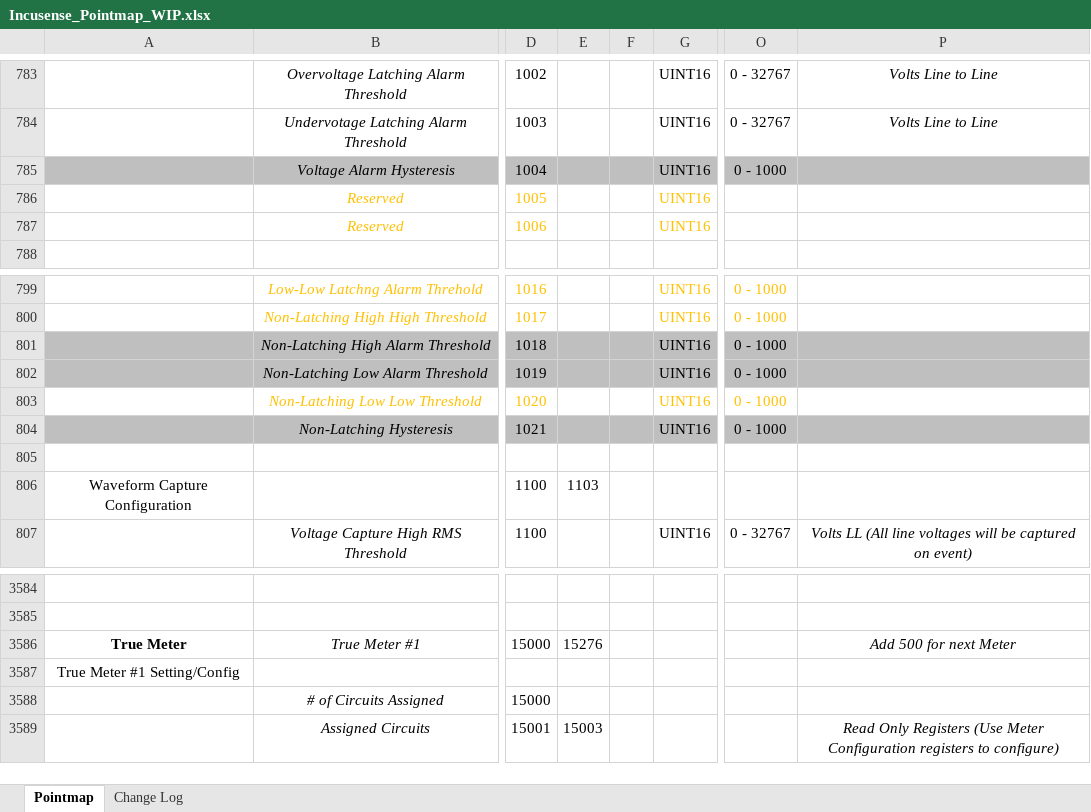
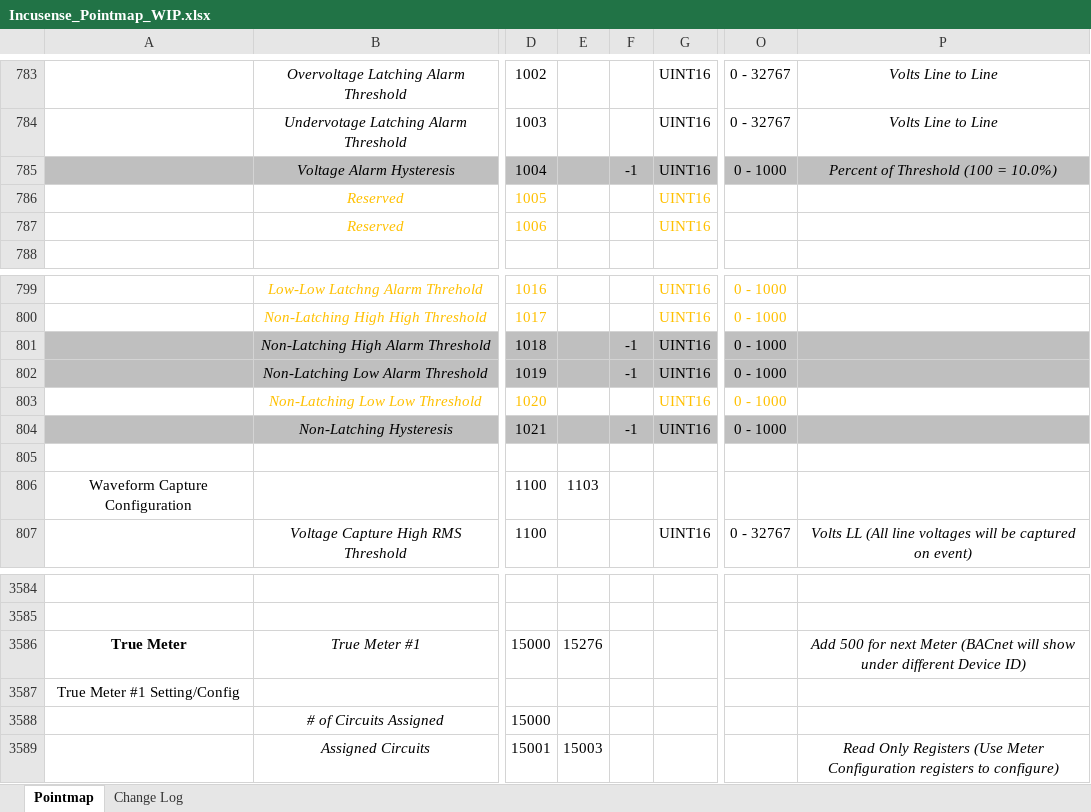
Before and after one commit to IncuSense/PublicDocuments, an Excel workbook: Modbus Pointmap/Incusense_Pointmap_WIP.xlsx, sheet Pointmap, drawn as a sheet; only a part is shown, gaps mark what is left out; values as stored, in another font and other column widths than the file's, no borders; the diff names each change by its address in the sheet, - before the commit and + after, or states it on an @@ line.

Commit message:
Update Incusense_Pointmap_WIP.xlsx

```diff
--- a/Modbus Pointmap/Incusense_Pointmap_WIP.xlsx (sheet Pointmap)
+++ b/Modbus Pointmap/Incusense_Pointmap_WIP.xlsx (sheet Pointmap)
-F785: (empty)
+F785: -1
-P785: (empty)
+P785: Percent of Threshold (100 = 10.0%)
-F801:F802: (empty)
+F801:F802: -1
-F804: (empty)
+F804: -1
-P3586: Add 500 for next Meter
+P3586: Add 500 for next Meter (BACnet will show under different Device ID)
```
